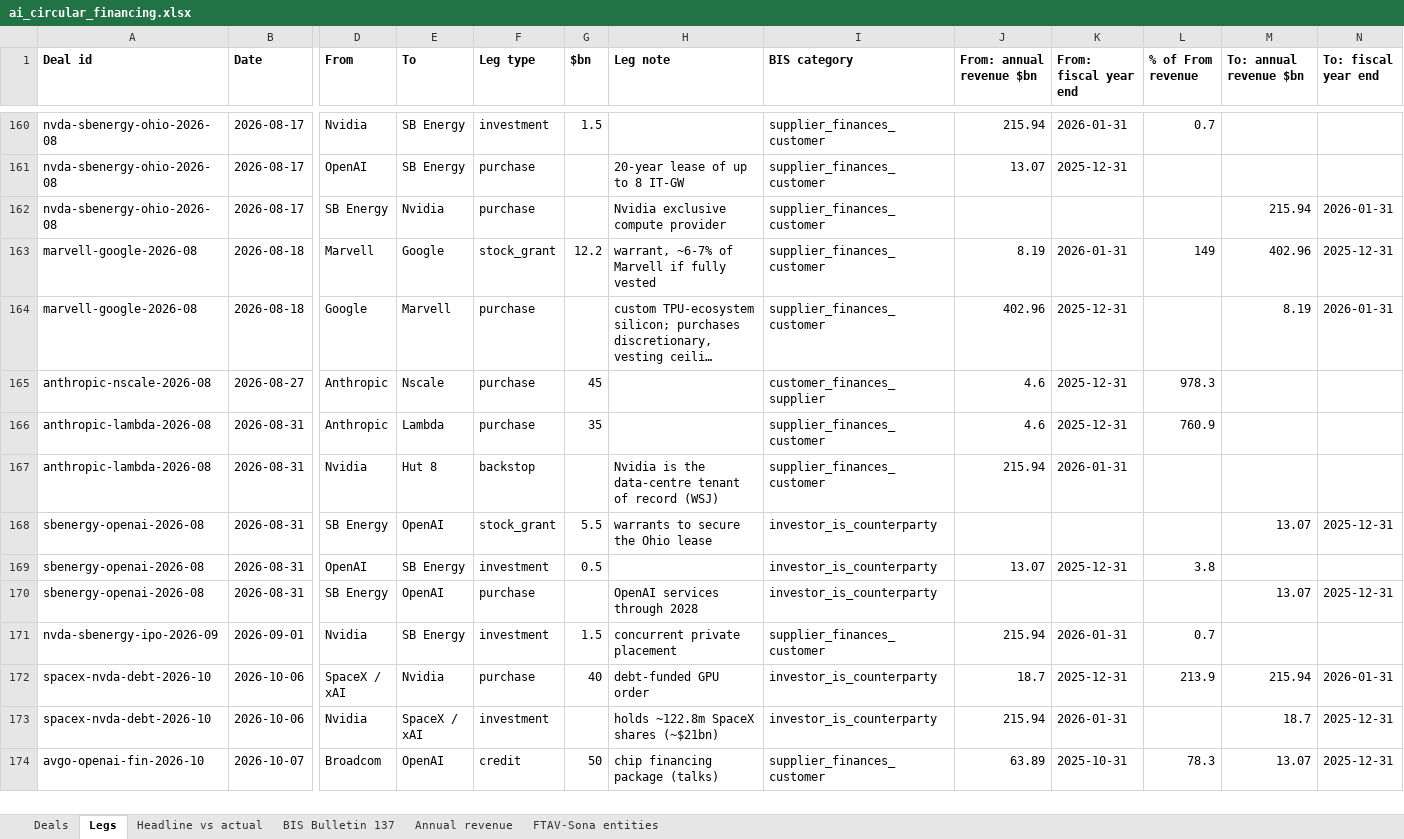
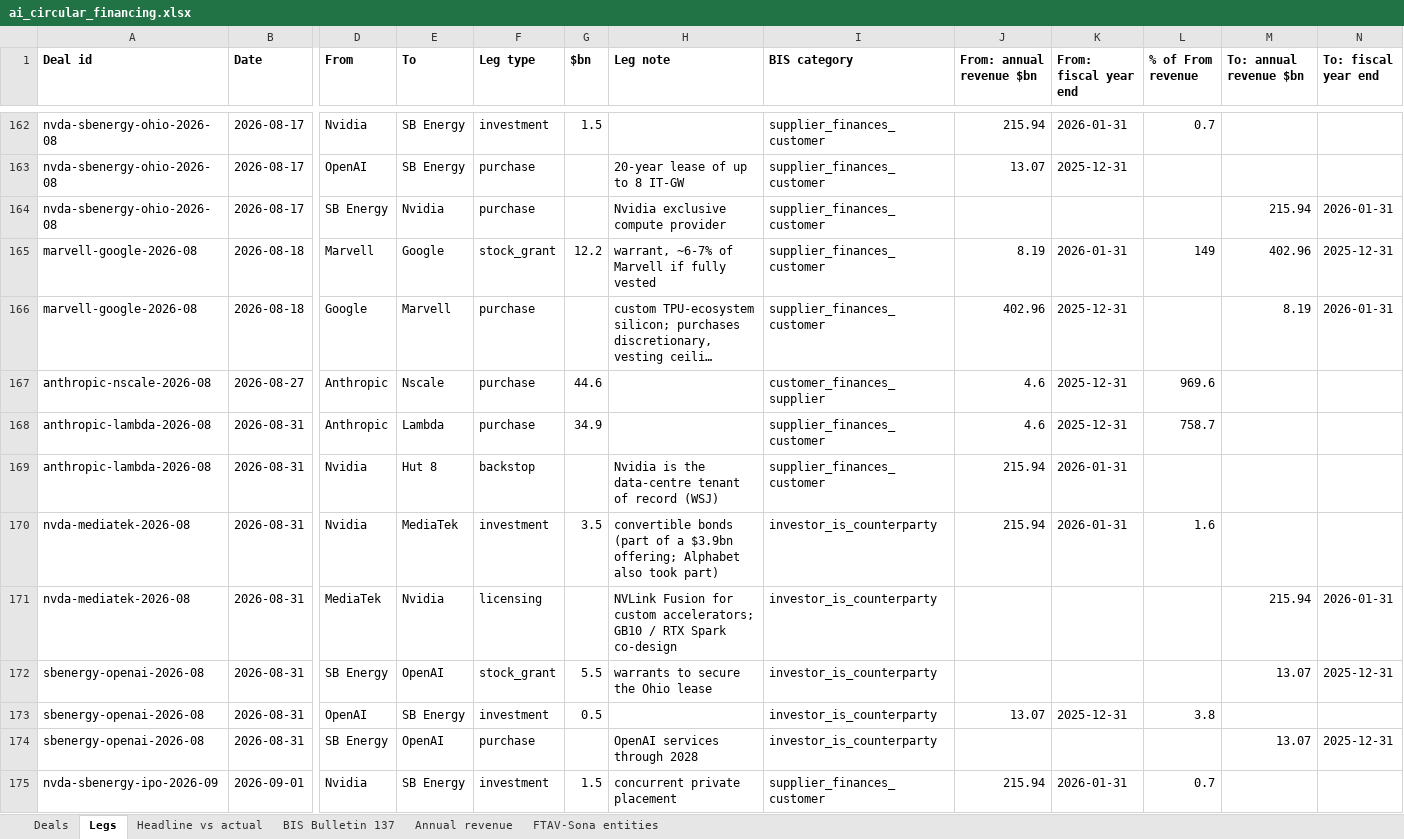
Before and after one commit to Kevin19980730/ai-circular-financing, an Excel workbook: ai_circular_financing.xlsx, sheet Legs, drawn as a sheet; only a part is shown, gaps mark what is left out; the shorter side is filled out with more unchanged rows; long unchanged cells end in …; values as stored, in another font and other column widths than the file's, no borders; addresses are those after the commit; rows hold the shown columns only; the diff covers the shown part only; the diff names each change by its address in the sheet, - before the commit and + after, or states it on an @@ line.

Commit message:
Refresh AI circular financing site (2026-11-13 16:06)

```diff
--- a/ai_circular_financing.xlsx (sheet Legs)
+++ b/ai_circular_financing.xlsx (sheet Legs)
-G167 ($bn): 45
+G167 ($bn): 44.6
-L167 (% of From revenue): 978.3
+L167 (% of From revenue): 969.6
-G168 ($bn): 35
+G168 ($bn): 34.9
-L168 (% of From revenue): 760.9
+L168 (% of From revenue): 758.7
+row 170: nvda-mediatek-2026-08 | 2026-08-31 | Nvidia | MediaTek | investment | 3.5 | convertible bonds (part of a $3.9bn offering; Alphabet also took part) | investor_is_counterparty | 215.94 | 2026-01-31 | 1.6
+row 171: nvda-mediatek-2026-08 | 2026-08-31 | MediaTek | Nvidia | licensing |  | NVLink Fusion for custom accelerators; GB10 / RTX Spark co-design | investor_is_counterparty |  |  |  | 215.94 | 2026-01-31
```
Also changed, not shown: 23 added rows, 5 moved rows and 3 edited cells elsewhere in this sheet, sheet Deals, 5 other files.
